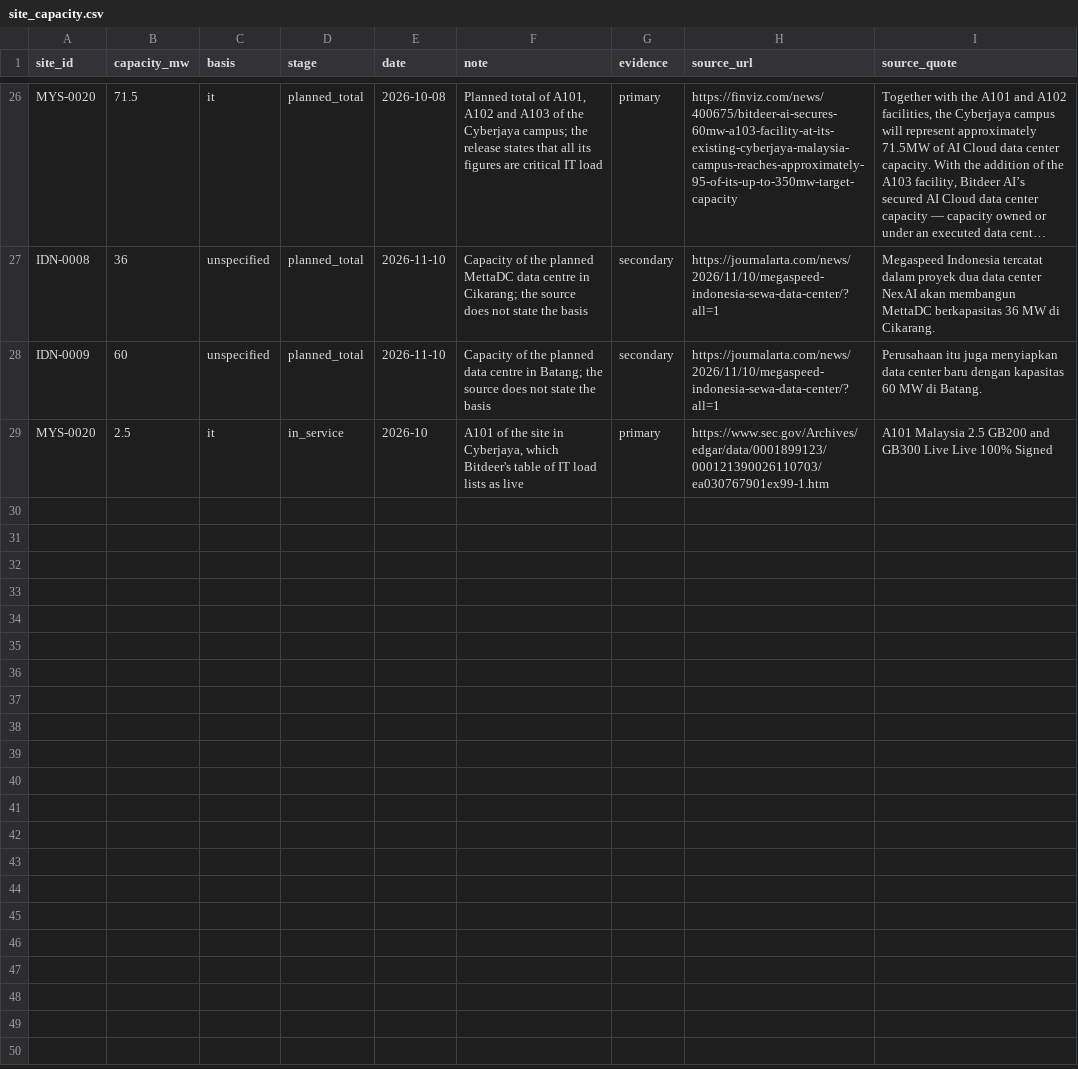
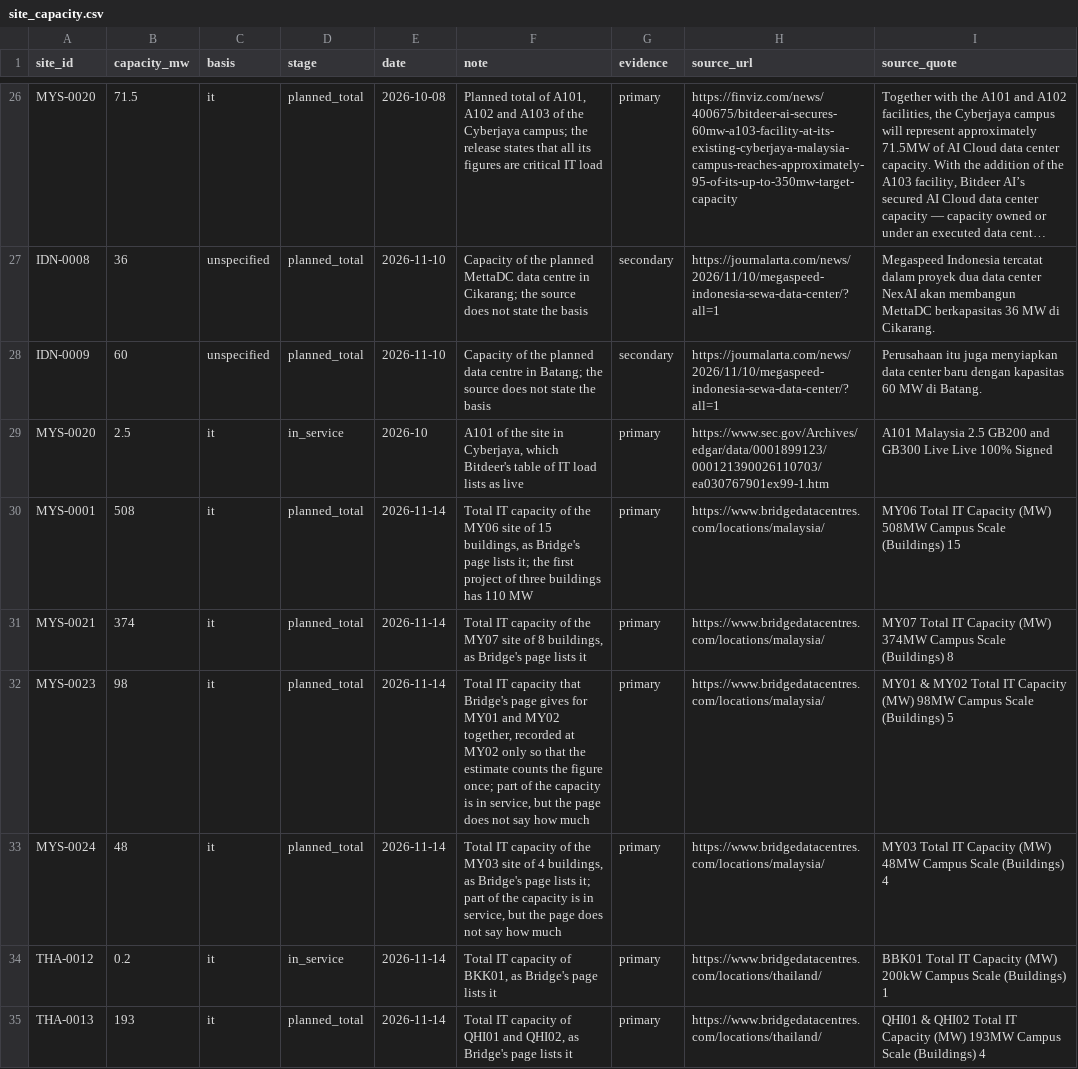
Before and after one commit to newlivehung123123/overseas_data_centres_China, a CSV file: config/site_capacity.csv, drawn as a sheet; only a part is shown, gaps mark what is left out; long unchanged cells end in ….

```diff
--- a/config/site_capacity.csv
+++ b/config/site_capacity.csv
@@ -29 +29,7 @@ IDN-0009,60,unspecified,planned_total,2026-11-10,Capacity of the planned data ce
 MYS-0020,2.5,it,in_service,2026-10,"A101 of the site in Cyberjaya, which Bitdeer's table of IT load lists as live",primary,https://www.sec.gov/Archives/edgar/data/0001899123/000121390026110703/ea030767901ex99-1.htm,A101 Malaysia 2.5 GB200 and GB300 Live Live 100% Signed
+MYS-0001,508,it,planned_total,2026-11-14,"Total IT capacity of the MY06 site of 15 buildings, as Bridge's page lists it; the first project of three buildings has 110 MW",primary,https://www.bridgedatacentres.com/locations/malaysia/,MY06 Total IT Capacity (MW) 508MW Campus Scale (Buildings) 15
+MYS-0021,374,it,planned_total,2026-11-14,"Total IT capacity of the MY07 site of 8 buildings, as Bridge's page lists it",primary,https://www.bridgedatacentres.com/locations/malaysia/,MY07 Total IT Capacity (MW) 374MW Campus Scale (Buildings) 8
+MYS-0023,98,it,planned_total,2026-11-14,"Total IT capacity that Bridge's page gives for MY01 and MY02 together, recorded at MY02 only so that the estimate counts the figure once; part of the capacity is in service, but the page does not say how much",primary,https://www.bridgedatacentres.com/locations/malaysia/,MY01 & MY02 Total IT Capacity (MW) 98MW Campus Scale (Buildings) 5
+MYS-0024,48,it,planned_total,2026-11-14,"Total IT capacity of the MY03 site of 4 buildings, as Bridge's page lists it; part of the capacity is in service, but the page does not say how much",primary,https://www.bridgedatacentres.com/locations/malaysia/,MY03 Total IT Capacity (MW) 48MW Campus Scale (Buildings) 4
+THA-0012,0.2,it,in_service,2026-11-14,"Total IT capacity of BKK01, as Bridge's page lists it",primary,https://www.bridgedatacentres.com/locations/thailand/,BBK01 Total IT Capacity (MW) 200kW Campus Scale (Buildings) 1
+THA-0013,193,it,planned_total,2026-11-14,"Total IT capacity of QHI01 and QHI02, as Bridge's page lists it",primary,https://www.bridgedatacentres.com/locations/thailand/,QHI01 & QHI02 Total IT Capacity (MW) 193MW Campus Scale (Buildings) 4
```
Also changed, not shown: data/capacity_estimate.csv, data/site_capacity.csv, 6 other files.
